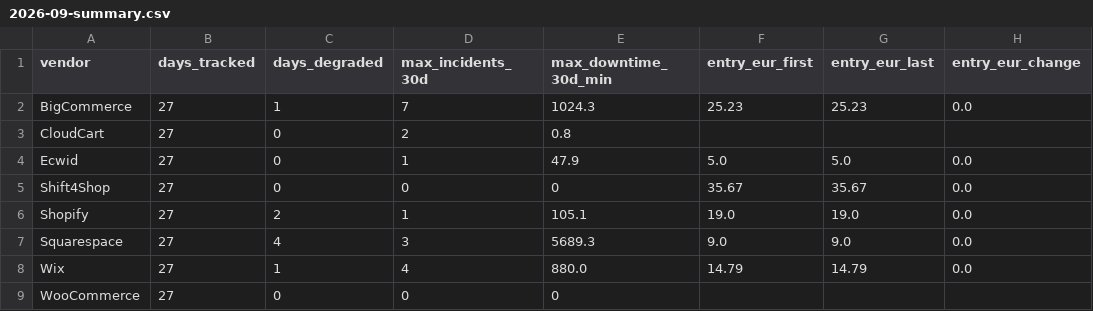
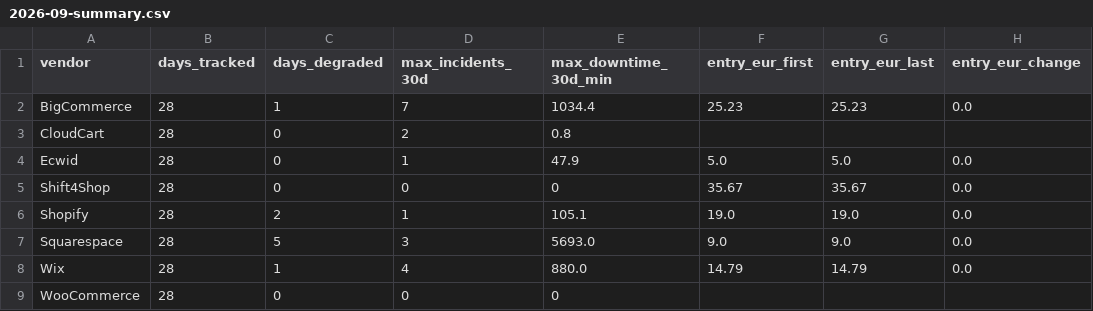
Before and after one commit to Emo-999/ecommerce-intelligence, a CSV file: exports/2026-09-summary.csv, drawn as a sheet; only a part is shown; the diff names each change by its address in the sheet, - before the commit and + after, or states it on an @@ line.

```diff
--- a/exports/2026-09-summary.csv
+++ b/exports/2026-09-summary.csv
-B2:B9 (days_tracked): 27
+B2:B9 (days_tracked): 28
-E2 (max_downtime_30d_min): 1024.3
+E2 (max_downtime_30d_min): 1034.4
-C7 (days_degraded): 4
+C7 (days_degraded): 5
-E7 (max_downtime_30d_min): 5689.3
+E7 (max_downtime_30d_min): 5693.0
```
Also changed, not shown: exports/2026-09-daily.csv, 10 other files.
